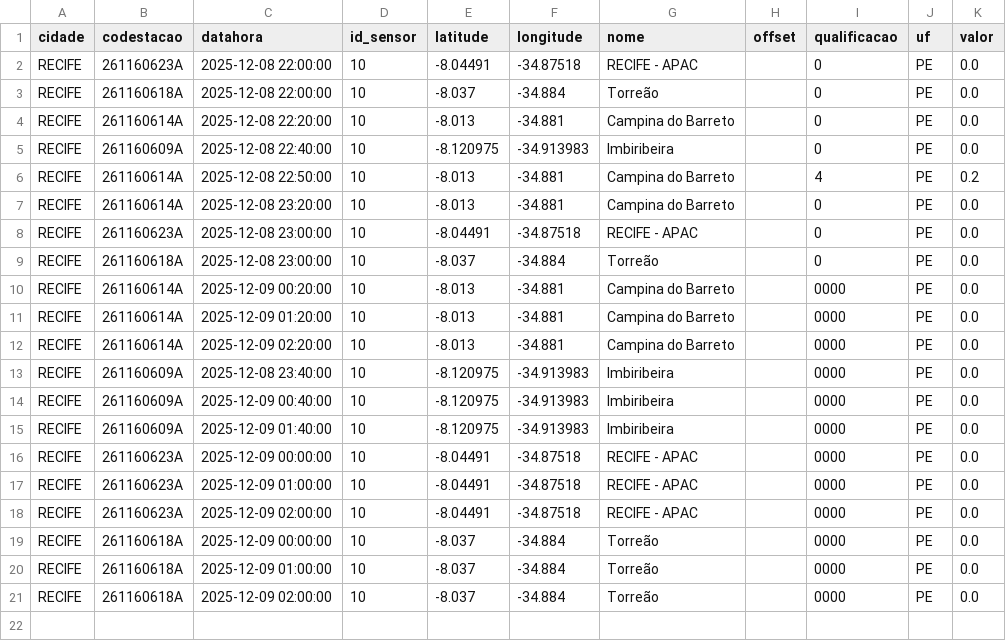
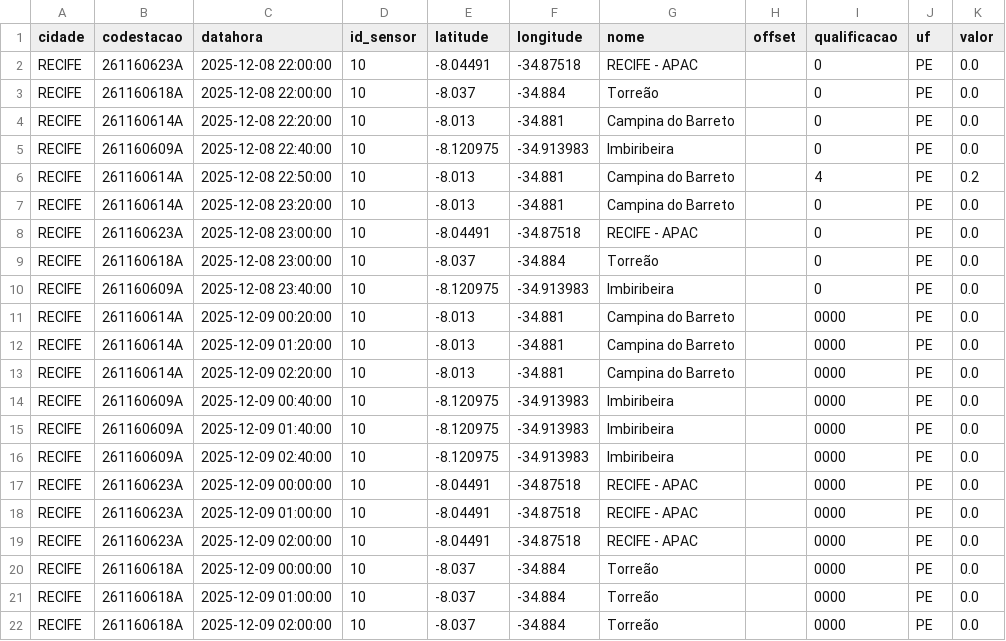
Before and after one commit to RafaellaB/Diagramas-de-risco-din-mico_01, a CSV file: chuva_recife_2025-12-09.csv, drawn as a sheet; removed rows and columns are numbered as before the commit, all else as after; the diff names each change by its address in the sheet, - before the commit and + after, or states it on an @@ line.

```diff
--- a/chuva_recife_2025-12-09.csv
+++ b/chuva_recife_2025-12-09.csv
+row 10: RECIFE | 261160609A | 2025-12-08 23:40:00 | 10 | -8.120975 | -34.913983 | Imbiribeira |  | 0 | PE | 0.0
-row 13: RECIFE | 261160609A | 2025-12-08 23:40:00 | 10 | -8.120975 | -34.913983 | Imbiribeira |  | 0000 | PE | 0.0
+row 16: RECIFE | 261160609A | 2025-12-09 02:40:00 | 10 | -8.120975 | -34.913983 | Imbiribeira |  | 0000 | PE | 0.0
```
